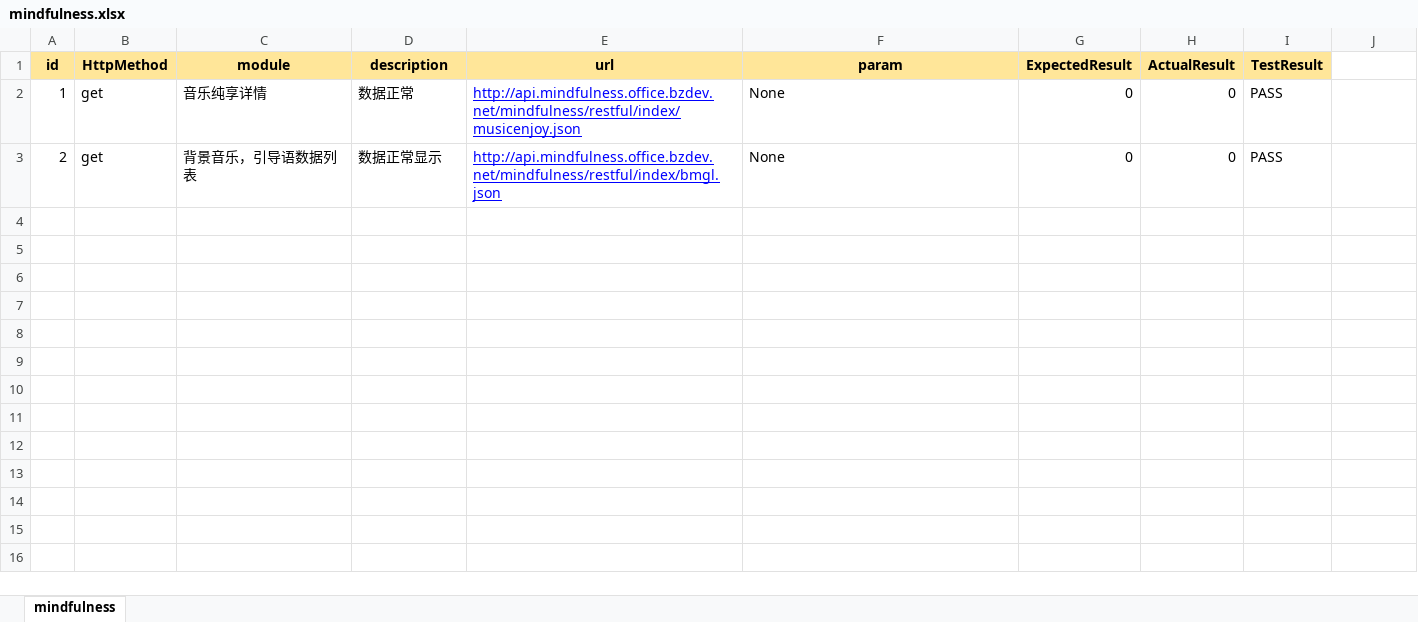
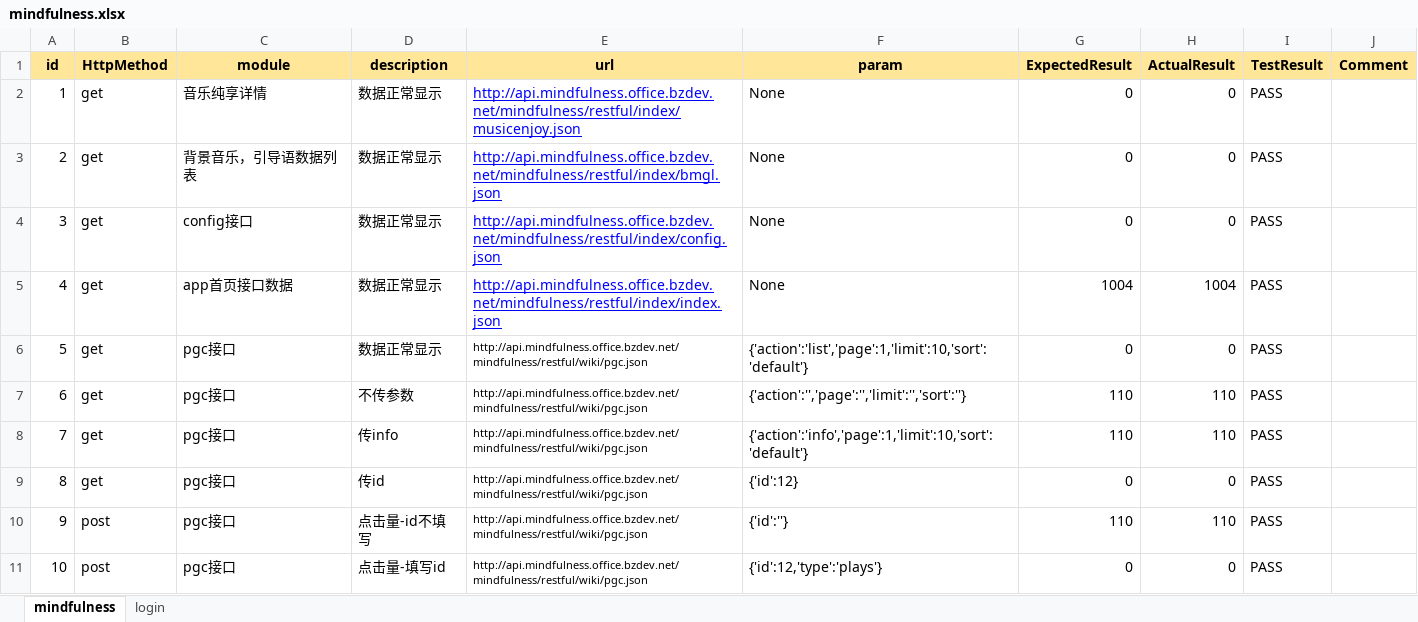
Before and after one commit to ligongxin/APItest, an Excel workbook: test_data/mindfulness.xlsx, sheet mindfulness, drawn as a sheet; values as stored, in another font and other column widths than the file's, no borders; the diff names each change by its address in the sheet, - before the commit and + after, or states it on an @@ line.

```diff
--- a/test_data/mindfulness.xlsx (sheet mindfulness)
+++ b/test_data/mindfulness.xlsx (sheet mindfulness)
+sheet tab: login
-J1: (empty)
+J1: Comment
-J1 fill: none
+J1 fill: #FFE699
-D2 (description): 数据正常
+D2 (description): 数据正常显示
+row 4: 3 | get | config接口 | 数据正常显示 | http://api.mindfulness.office.bzdev.net/mindfulness/restful/index/config.json | None | 0 | 0 | PASS
+row 5: 4 | get | app首页接口数据 | 数据正常显示 | http://api.mindfulness.office.bzdev.net/mindfulness/restful/index/index.json | None | 1004 | 1004 | PASS
+row 6: 5 | get | pgc接口 | 数据正常显示 | http://api.mindfulness.office.bzdev.net/mindfulness/restful/wiki/pgc.json | {'action':'list','page':1,'limit':10,'sort':'default'} | 0 | 0 | PASS
+row 7: 6 | get | pgc接口 | 不传参数 | http://api.mindfulness.office.bzdev.net/mindfulness/restful/wiki/pgc.json | {'action':'','page':'','limit':'','sort':''} | 110 | 110 | PASS
+row 8: 7 | get | pgc接口 | 传info | http://api.mindfulness.office.bzdev.net/mindfulness/restful/wiki/pgc.json | {'action':'info','page':1,'limit':10,'sort':'default'} | 110 | 110 | PASS
+row 9: 8 | get | pgc接口 | 传id | http://api.mindfulness.office.bzdev.net/mindfulness/restful/wiki/pgc.json | {'id':12} | 0 | 0 | PASS
+row 10: 9 | post | pgc接口 | 点击量-id不填写 | http://api.mindfulness.office.bzdev.net/mindfulness/restful/wiki/pgc.json | {'id':''} | 110 | 110 | PASS
+row 11: 10 | post | pgc接口 | 点击量-填写id | http://api.mindfulness.office.bzdev.net/mindfulness/restful/wiki/pgc.json | {'id':12,'type':'plays'} | 0 | 0 | PASS
```
Also changed, not shown: 8 other files.
